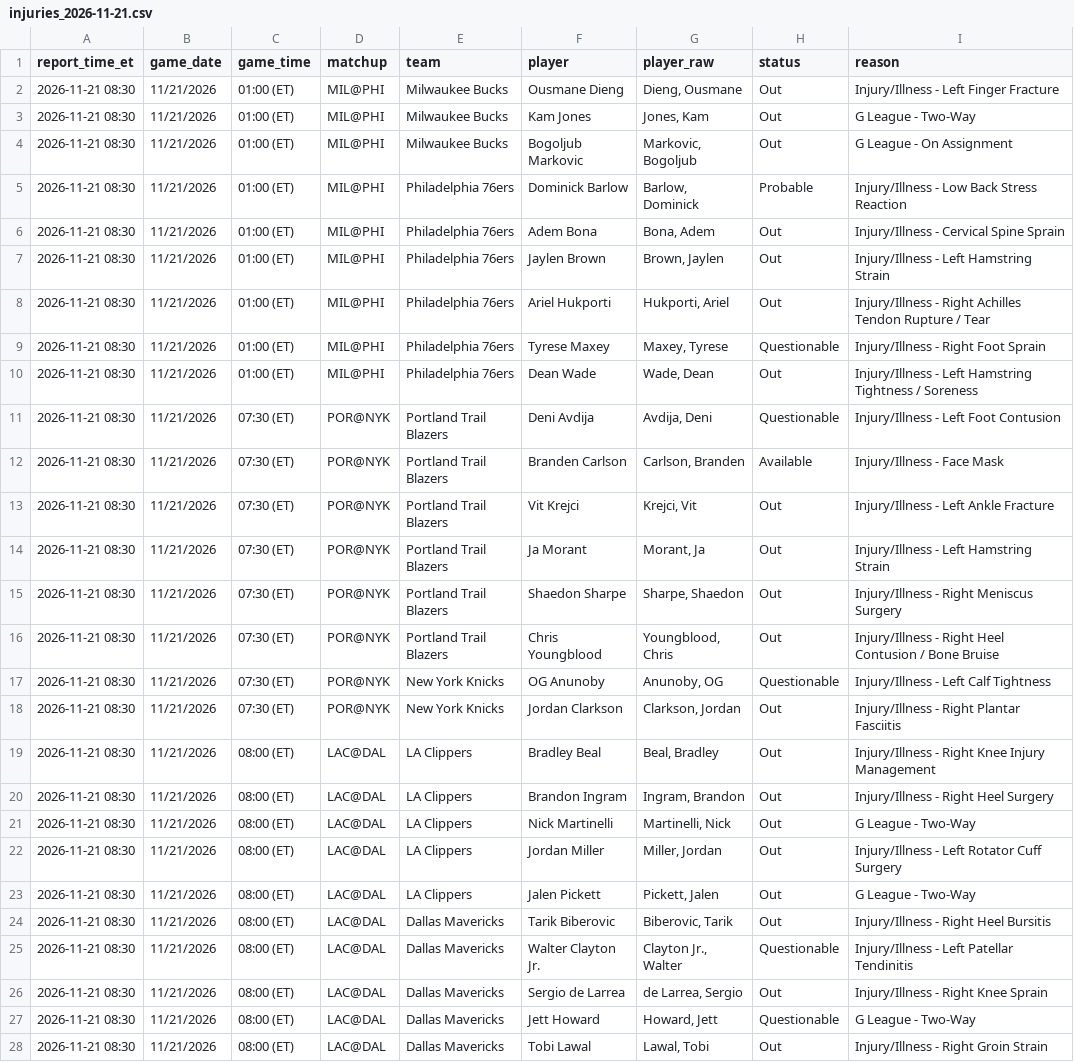
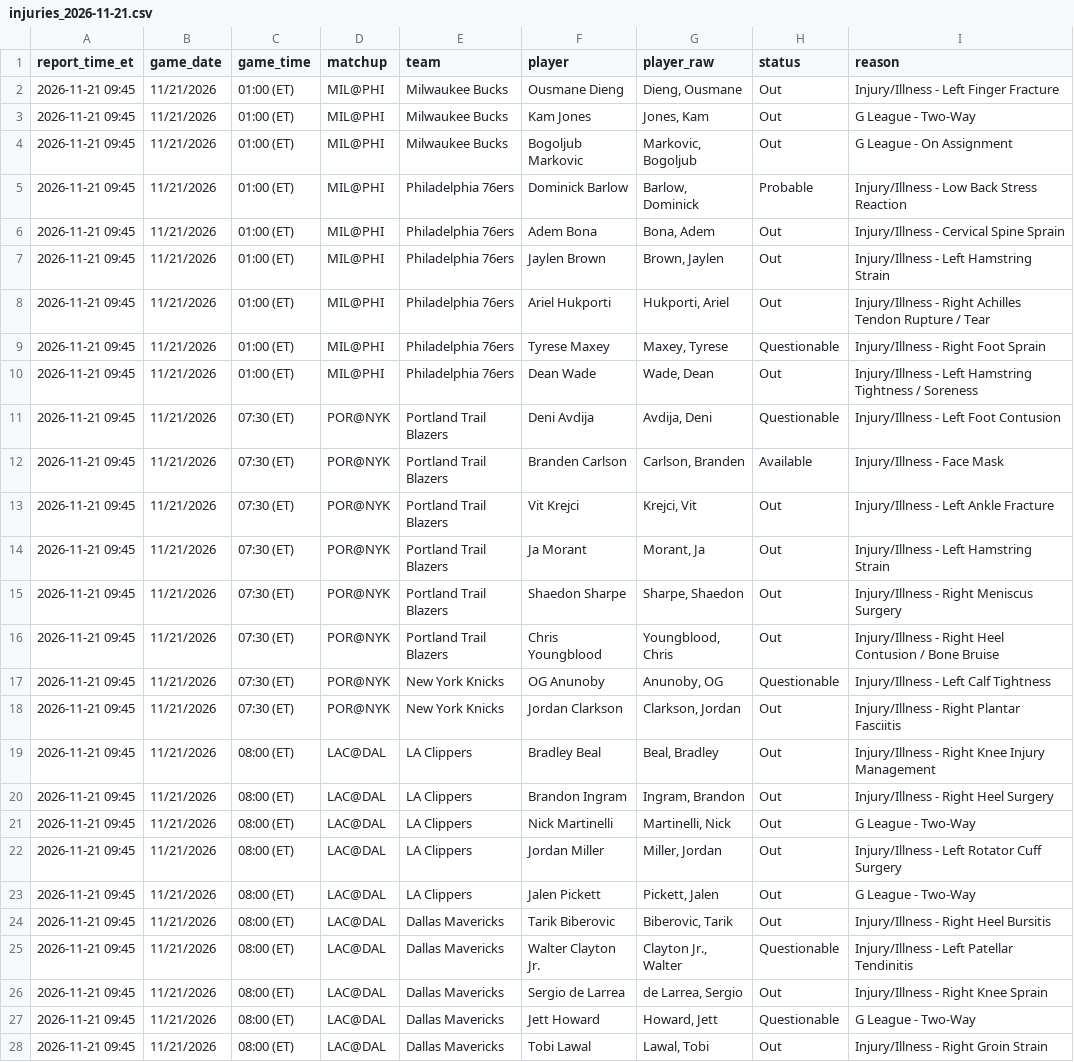
Before and after one commit to avarikos7-tech/nba-fantasy, a CSV file: reports/injuries_2026-11-21.csv, drawn as a sheet; only a part is shown; the diff covers the shown part only; the diff names each change by its address in the sheet, - before the commit and + after, or states it on an @@ line.

```diff
--- a/reports/injuries_2026-11-21.csv
+++ b/reports/injuries_2026-11-21.csv
-A2:A28 (report_time_et): 2026-11-21 08:30
+A2:A28 (report_time_et): 2026-11-21 09:45
```
Also changed, not shown: 24 edited cells elsewhere in this file, reports/injuries_latest.csv.
